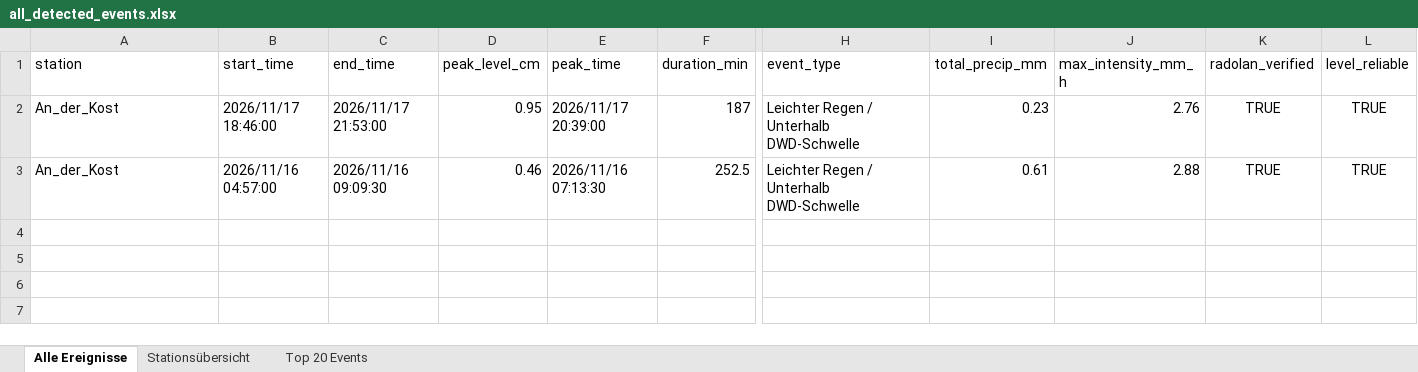
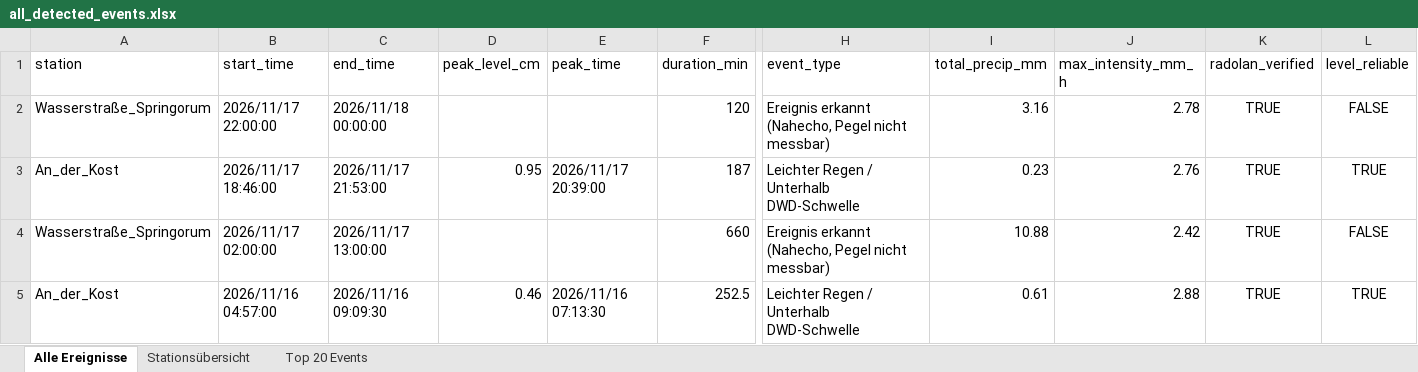
Before and after one commit to anihot/SCIU_THALESruhr, an Excel workbook: data/output/all_detected_events.xlsx, sheet Alle Ereignisse, drawn as a sheet; only a part is shown, gaps mark what is left out; values as stored, in another font and other column widths than the file's, no borders; table styles not drawn; rows hold the shown columns only; the diff names each change by its address in the sheet, - before the commit and + after, or states it on an @@ line.

```diff
--- a/data/output/all_detected_events.xlsx (sheet Alle Ereignisse)
+++ b/data/output/all_detected_events.xlsx (sheet Alle Ereignisse)
+row 2: Wasserstraße_Springorum | 2026/11/17 22:00:00 | 2026/11/18 00:00:00 |  |  | 120 | Ereignis erkannt (Nahecho, Pegel nicht messbar) | 3.16 | 2.78 | TRUE | FALSE
+row 4: Wasserstraße_Springorum | 2026/11/17 02:00:00 | 2026/11/17 13:00:00 |  |  | 660 | Ereignis erkannt (Nahecho, Pegel nicht messbar) | 10.88 | 2.42 | TRUE | FALSE
```
Also changed, not shown: sheet Top 20 Events, sheet Stationsübersicht, 49 other files.
